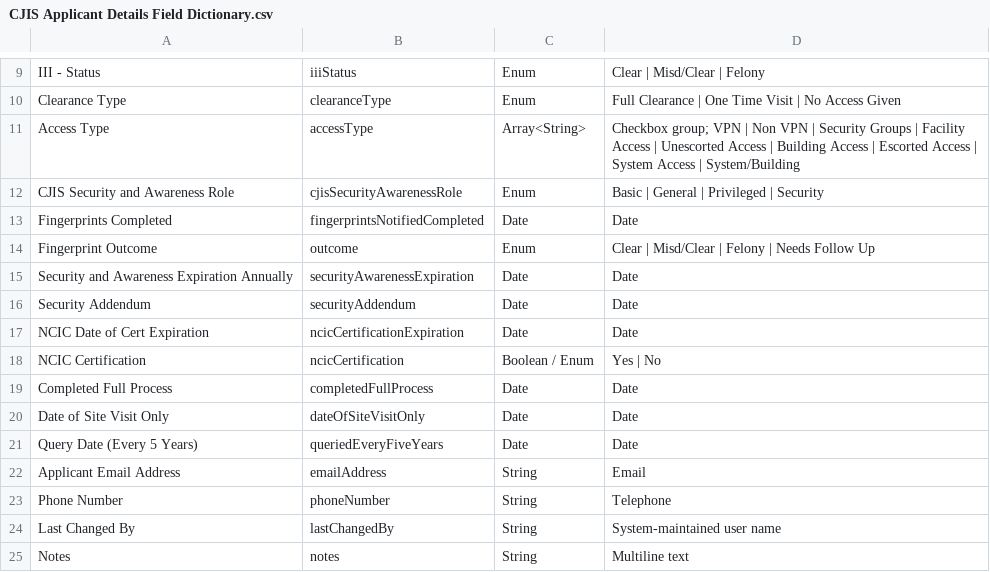
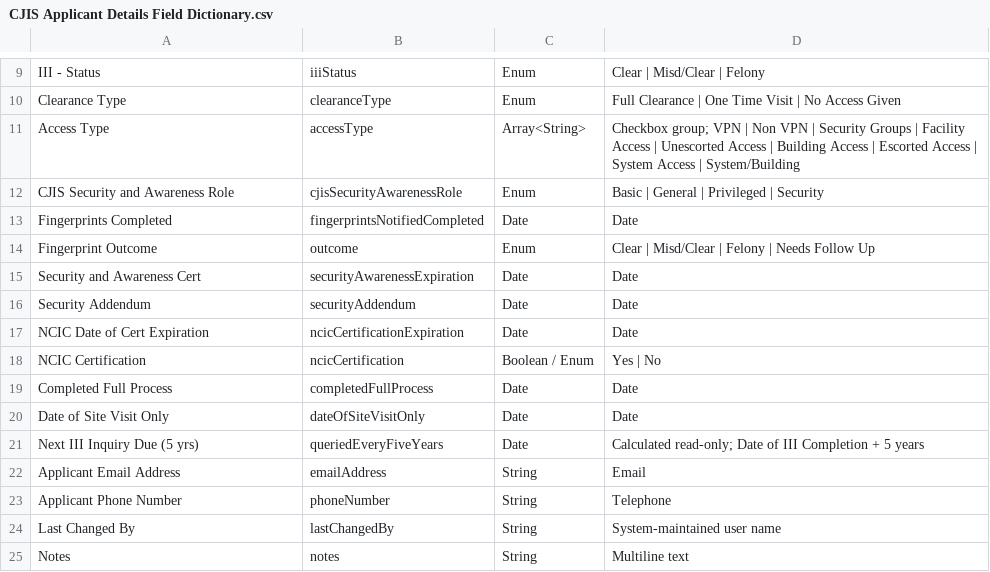
Before and after one commit to RoboAlbotros/Workbench-APD-ECC, a CSV file: CJISTracker/CJIS Applicant Details Field Dictionary.csv, drawn as a sheet; only a part is shown, gaps mark what is left out.

```diff
--- a/CJISTracker/CJIS Applicant Details Field Dictionary.csv
+++ b/CJISTracker/CJIS Applicant Details Field Dictionary.csv
@@ -14,3 +14,3 @@ Fingerprints Completed,fingerprintsNotifiedCompleted,Date,Date
 Fingerprint Outcome,outcome,Enum,Clear | Misd/Clear | Felony | Needs Follow Up
-Security and Awareness Expiration Annually,securityAwarenessExpiration,Date,Date
+Security and Awareness Cert,securityAwarenessExpiration,Date,Date
 Security Addendum,securityAddendum,Date,Date
@@ -20,5 +20,5 @@ Completed Full Process,completedFullProcess,Date,Date
 Date of Site Visit Only,dateOfSiteVisitOnly,Date,Date
-Query Date (Every 5 Years),queriedEveryFiveYears,Date,Date
+Next III Inquiry Due (5 yrs),queriedEveryFiveYears,Date,Calculated read-only; Date of III Completion + 5 years
 Applicant Email Address,emailAddress,String,Email
-Phone Number,phoneNumber,String,Telephone
+Applicant Phone Number,phoneNumber,String,Telephone
 Last Changed By,lastChangedBy,String,System-maintained user name
```
Also changed, not shown: 8 other files.
